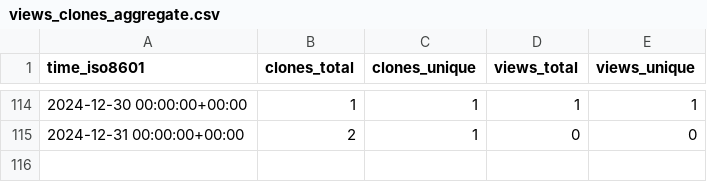
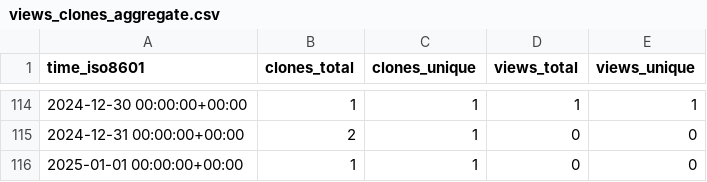
Before and after one commit to KajaBraz/EURO2020-PerformanceAnalysis, a CSV file: KajaBraz/FootballCompetitionsStats/ghrs-data/views_clones_aggregate.csv, drawn as a sheet; only a part is shown, gaps mark what is left out.

```diff
--- a/KajaBraz/FootballCompetitionsStats/ghrs-data/views_clones_aggregate.csv
+++ b/KajaBraz/FootballCompetitionsStats/ghrs-data/views_clones_aggregate.csv
@@ -115 +115,2 @@ time_iso8601,clones_total,clones_unique,views_total,views_unique
 2024-12-31 00:00:00+00:00,2,1,0,0
+2025-01-01 00:00:00+00:00,1,1,0,0
```
Also changed, not shown: 1 other file.
